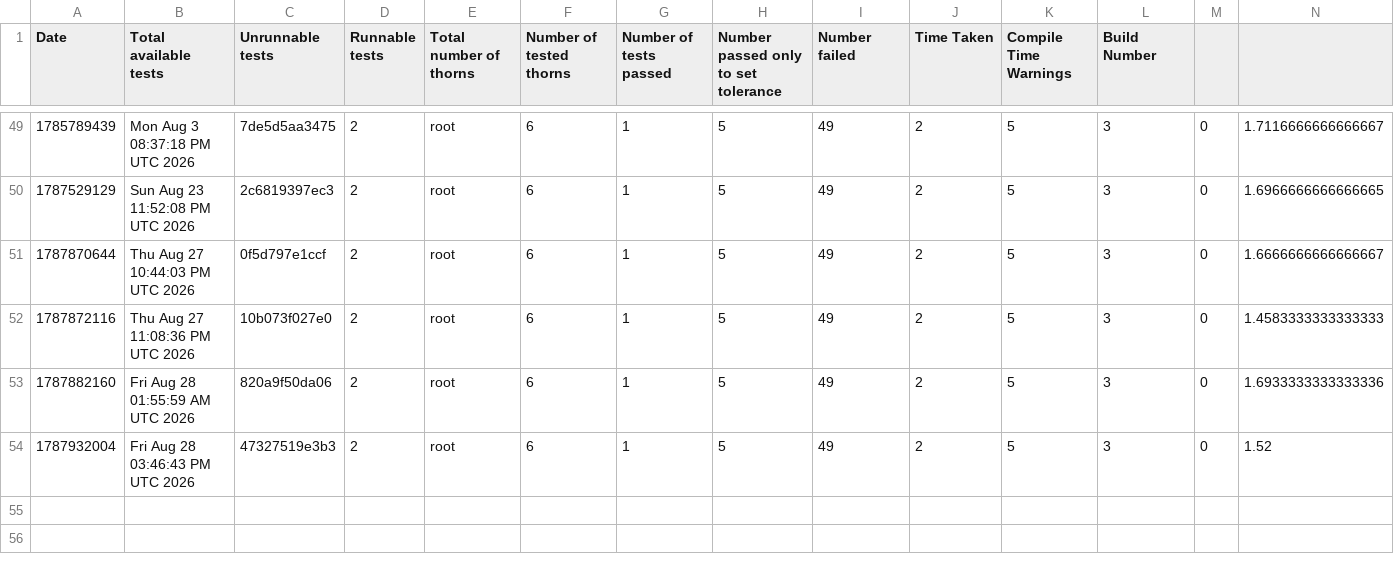
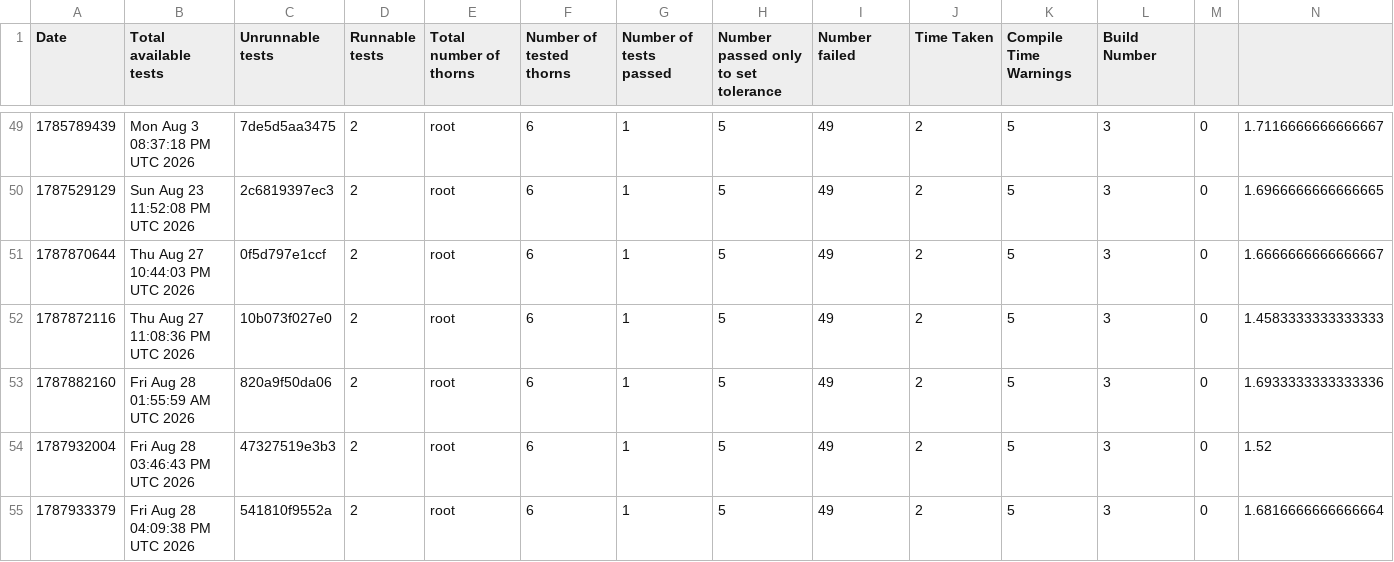
Before and after one commit to chcheng3/canudax-tests, a CSV file: test_nums.csv, drawn as a sheet; only a part is shown, gaps mark what is left out; rows hold the shown columns only; the diff names each change by its address in the sheet, - before the commit and + after, or states it on an @@ line.

Commit message:
Add new test result

```diff
--- a/test_nums.csv
+++ b/test_nums.csv
+row 55: 1787933379 | Fri Aug 28 04:09:38 PM UTC 2026 | 541810f9552a | 2 | root | 6 | 1 | 5 | 49 | 2 | 5 | 3 | 0 | 1.6816666666666664
```
Also changed, not shown: 23 other files.
